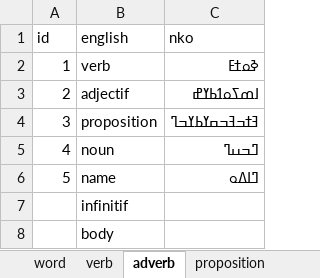
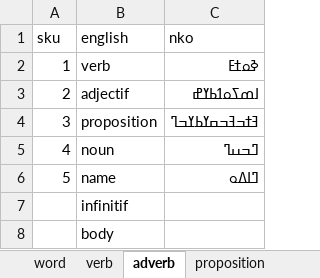
Before and after one commit to kukufuckingkan/mandenkanMedia, an Excel workbook: dictionary/english/dictionary.xlsx, sheet adverb, drawn as a sheet; values as stored, in another font and other column widths than the file's, no borders; the diff names each change by its address in the sheet, - before the commit and + after, or states it on an @@ line.

```diff
--- a/dictionary/english/dictionary.xlsx (sheet adverb)
+++ b/dictionary/english/dictionary.xlsx (sheet adverb)
-A1: id
+A1: sku
```
Also changed, not shown: sheet word_example, sheet word, sheet verb, other sheet tabs, 3 other files.
